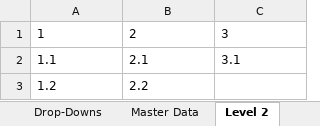
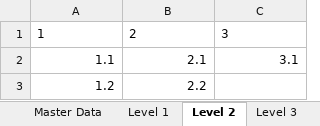
Before and after one commit to tirlibibi17/r_excel-stuff, an Excel workbook: Generic dependent drop-down template/Generic dependent dropdowns.xlsx, sheet Level 2, drawn as a sheet; values as stored, in another font and other column widths than the file's, no borders; table styles not drawn; the diff names each change by its address in the sheet, - before the commit and + after, or states it on an @@ line.

```diff
--- a/Generic dependent drop-down template/Generic dependent dropdowns.xlsx (sheet Level 2)
+++ b/Generic dependent drop-down template/Generic dependent dropdowns.xlsx (sheet Level 2)
+sheet tab: Level 1
-A2:C2 alignment: left
+A2:C2 alignment: right
-A3:B3 alignment: left
+A3:B3 alignment: right
```
Also changed, not shown: sheet Drop-Downs horizontal, other sheet tabs, charts or pictures.
